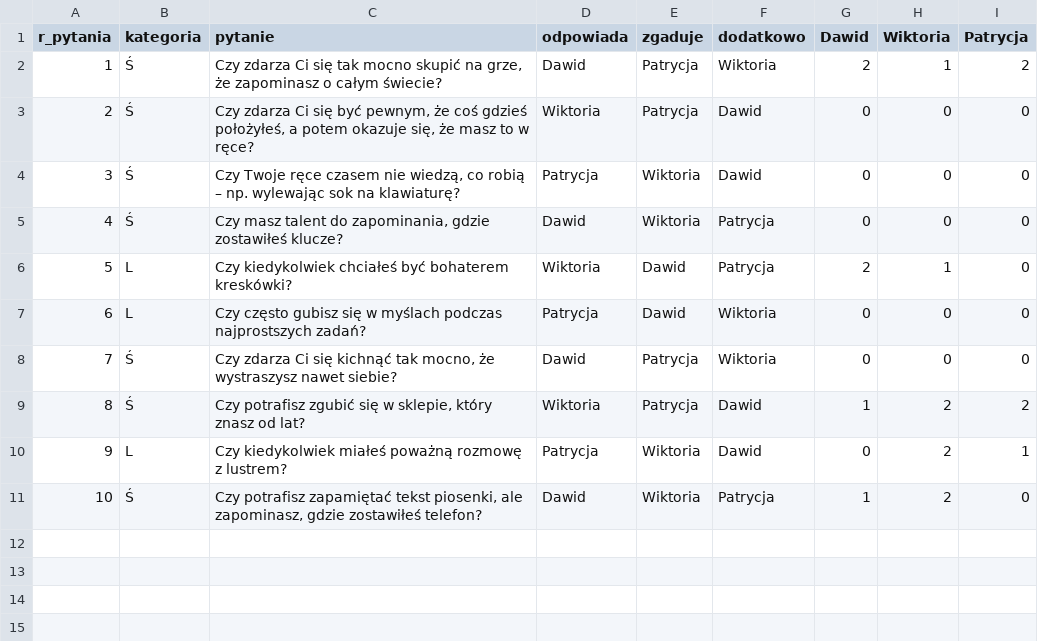
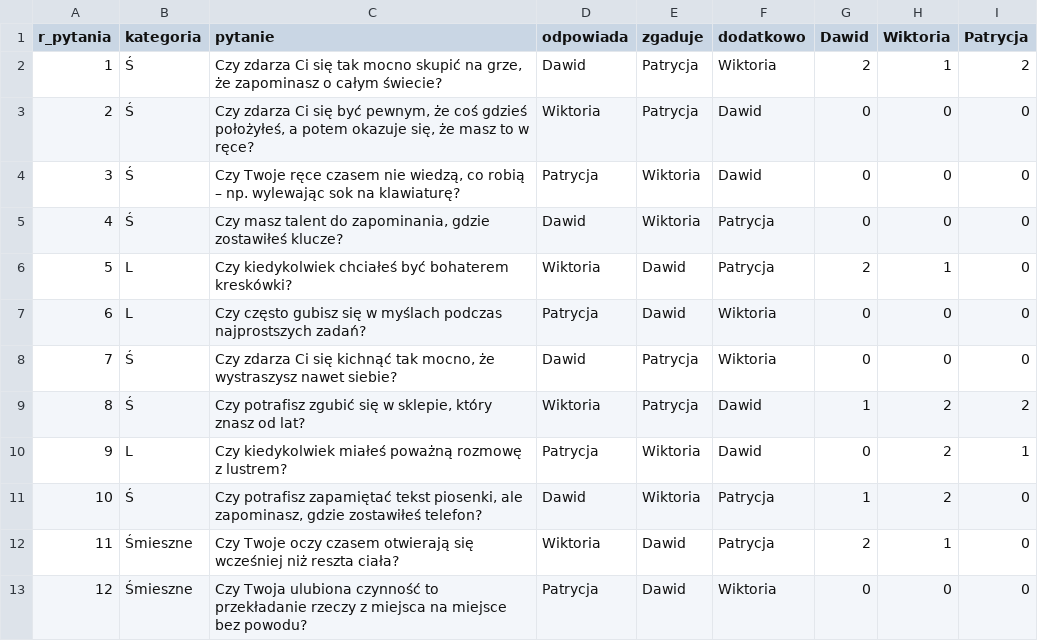
Before and after one commit to DawidS25/Spectrum, a CSV file: gra0014.csv, drawn as a sheet; the diff names each change by its address in the sheet, - before the commit and + after, or states it on an @@ line.

Commit message:
nowe pytanie

```diff
--- a/gra0014.csv
+++ b/gra0014.csv
+row 12: 11 | Śmieszne | Czy Twoje oczy czasem otwierają się wcześniej niż reszta ciała? | Wiktoria | Dawid | Patrycja | 2 | 1 | 0
+row 13: 12 | Śmieszne | Czy Twoja ulubiona czynność to przekładanie rzeczy z miejsca na miejsce bez powodu? | Patrycja | Dawid | Wiktoria | 0 | 0 | 0
```
Also changed, not shown: 2 other files.
